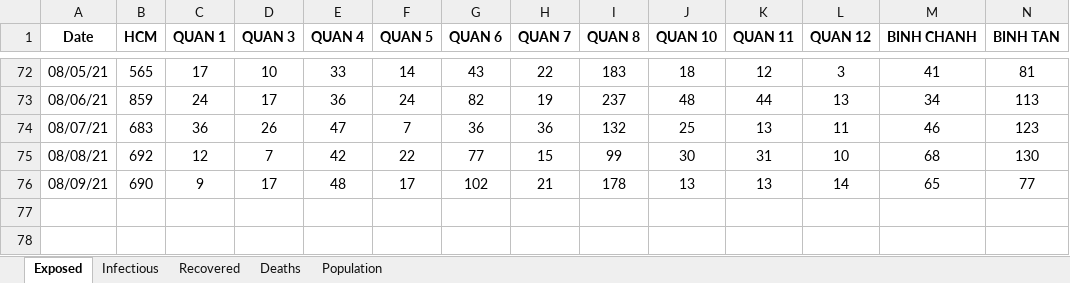
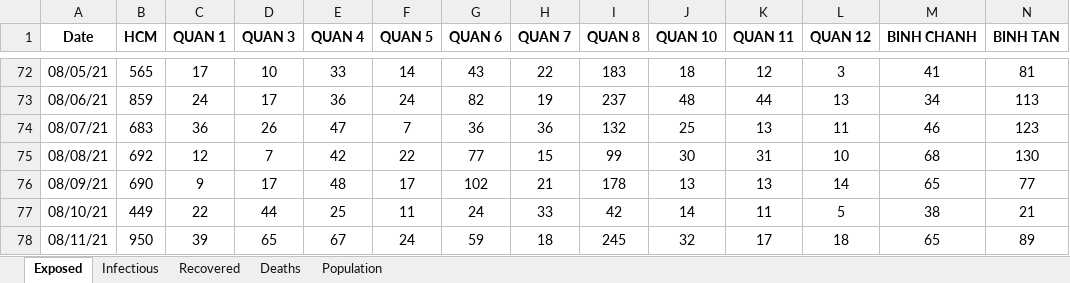
Before and after one commit to martinakaduc/BeCaked, an Excel workbook: COVID-19/HCM/SEIRD_data_12_7_2021.xlsx, sheet Exposed, drawn as a sheet; only a part is shown, gaps mark what is left out; values as stored, in another font and other column widths than the file's, no borders; rows hold the shown columns only; the diff names each change by its address in the sheet, - before the commit and + after, or states it on an @@ line.

```diff
--- a/COVID-19/HCM/SEIRD_data_12_7_2021.xlsx (sheet Exposed)
+++ b/COVID-19/HCM/SEIRD_data_12_7_2021.xlsx (sheet Exposed)
+row 77: 08/10/21 | 449 | 22 | 44 | 25 | 11 | 24 | 33 | 42 | 14 | 11 | 5 | 38 | 21
+row 78: 08/11/21 | 950 | 39 | 65 | 67 | 24 | 59 | 18 | 245 | 32 | 17 | 18 | 65 | 89
```
Also changed, not shown: sheet Infectious, sheet Population, sheet Recovered, sheet Deaths.
